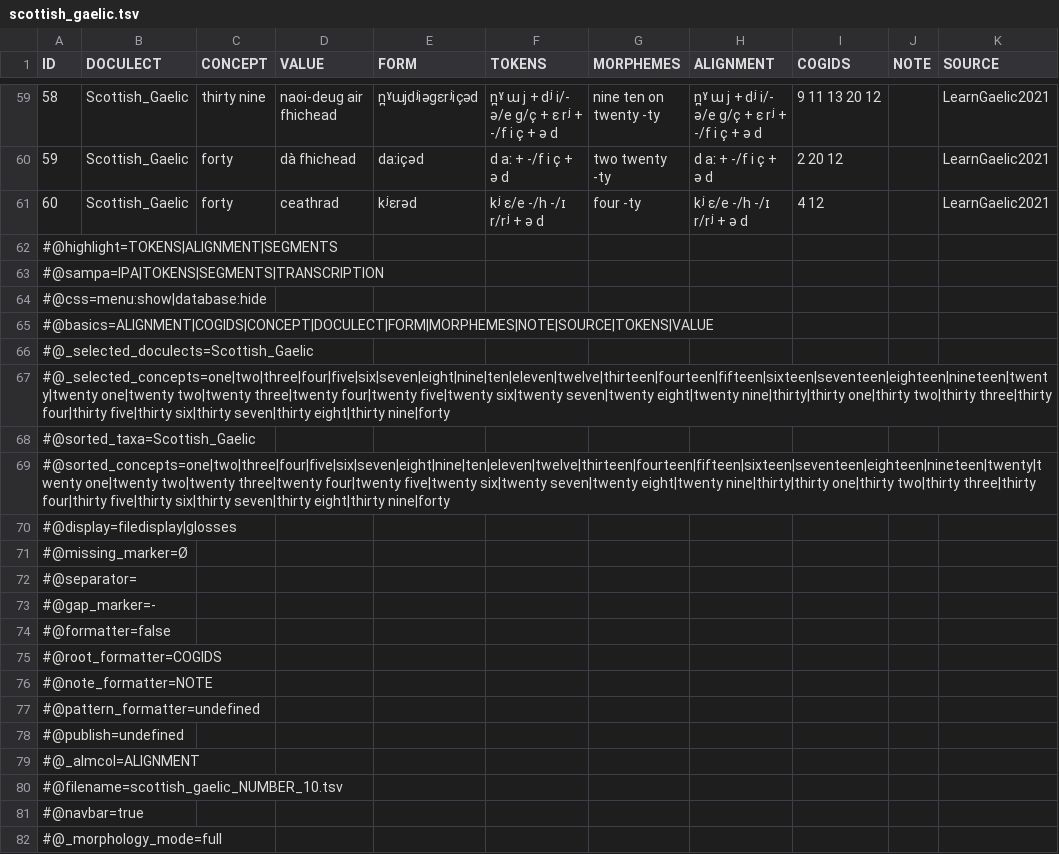
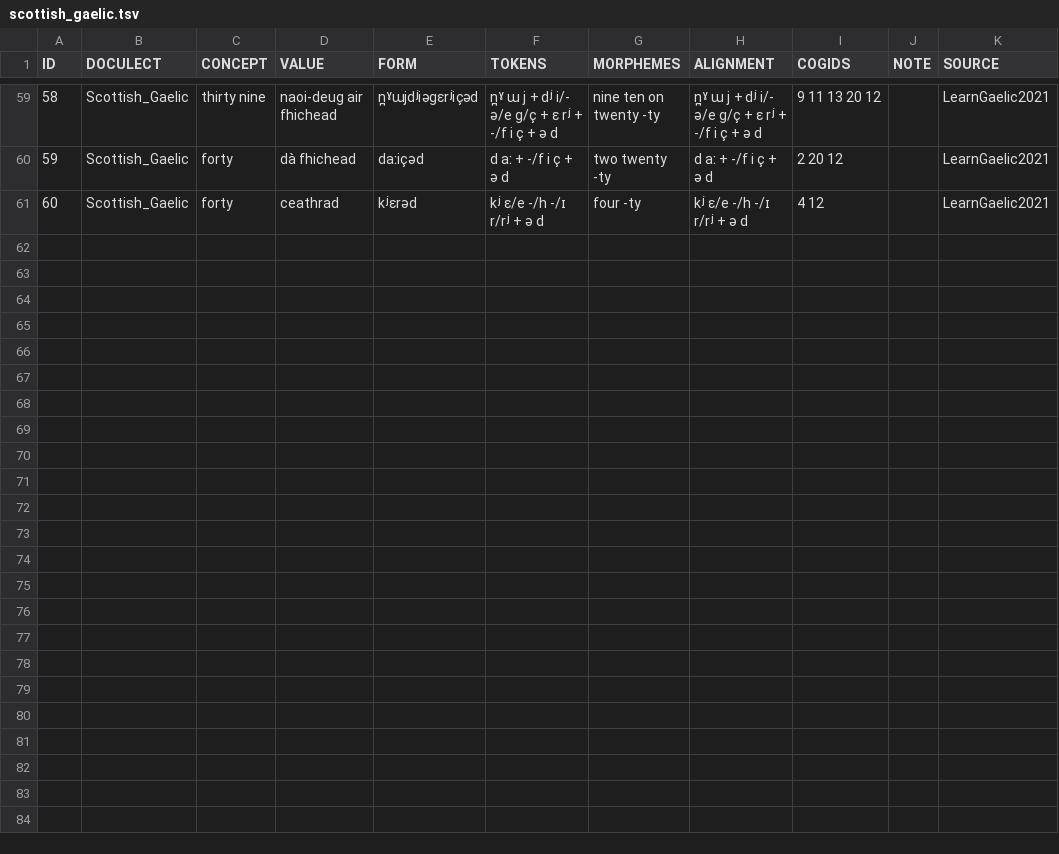
Before and after one commit to numeralbank/cosinus, a TSV file: raw/done/scottish_gaelic.tsv, drawn as a sheet; only a part is shown, gaps mark what is left out.

Commit message:
removal of data at the bottom

```diff
--- a/raw/done/scottish_gaelic.tsv
+++ b/raw/done/scottish_gaelic.tsv
@@ -61,22 +61 @@ ID	DOCULECT	CONCEPT	VALUE	FORM	TOKENS	MORPHEMES	ALIGNMENT	COGIDS	NOTE	SOURCE
 60	Scottish_Gaelic	forty	ceathrad	kʲɛrəd	kʲ ɛ/e -/h -/ɪ r/rʲ + ə d	four -ty	kʲ ɛ/e -/h -/ɪ r/rʲ + ə d	4 12		LearnGaelic2021
-#@highlight=TOKENS|ALIGNMENT|SEGMENTS
-#@sampa=IPA|TOKENS|SEGMENTS|TRANSCRIPTION
-#@css=menu:show|database:hide
-#@basics=ALIGNMENT|COGIDS|CONCEPT|DOCULECT|FORM|MORPHEMES|NOTE|SOURCE|TOKENS|VALUE
-#@_selected_doculects=Scottish_Gaelic
-#@_selected_concepts=one|two|three|four|five|six|seven|eight|nine|ten|eleven|twelve|thirteen|fourteen|fifteen|sixteen|seventeen|eighteen|nineteen|twenty|twenty one|twenty two|twenty three|twenty four|twenty five|twenty six|twenty seven|twenty eight|twenty nine|thirty|thirty one|thirty two|thirty three|thirty four|thirty five|thirty six|thirty seven|thirty eight|thirty nine|forty
-#@sorted_taxa=Scottish_Gaelic
-#@sorted_concepts=one|two|three|four|five|six|seven|eight|nine|ten|eleven|twelve|thirteen|fourteen|fifteen|sixteen|seventeen|eighteen|nineteen|twenty|twenty one|twenty two|twenty three|twenty four|twenty five|twenty six|twenty seven|twenty eight|twenty nine|thirty|thirty one|thirty two|thirty three|thirty four|thirty five|thirty six|thirty seven|thirty eight|thirty nine|forty
-#@display=filedisplay|glosses
-#@missing_marker=Ø
-#@separator=
-#@gap_marker=-
-#@formatter=false
-#@root_formatter=COGIDS
-#@note_formatter=NOTE
-#@pattern_formatter=undefined
-#@publish=undefined
-#@_almcol=ALIGNMENT
-#@filename=scottish_gaelic_NUMBER_10.tsv
-#@navbar=true
-#@_morphology_mode=full
```
Also changed, not shown: raw/done/irish.tsv.
